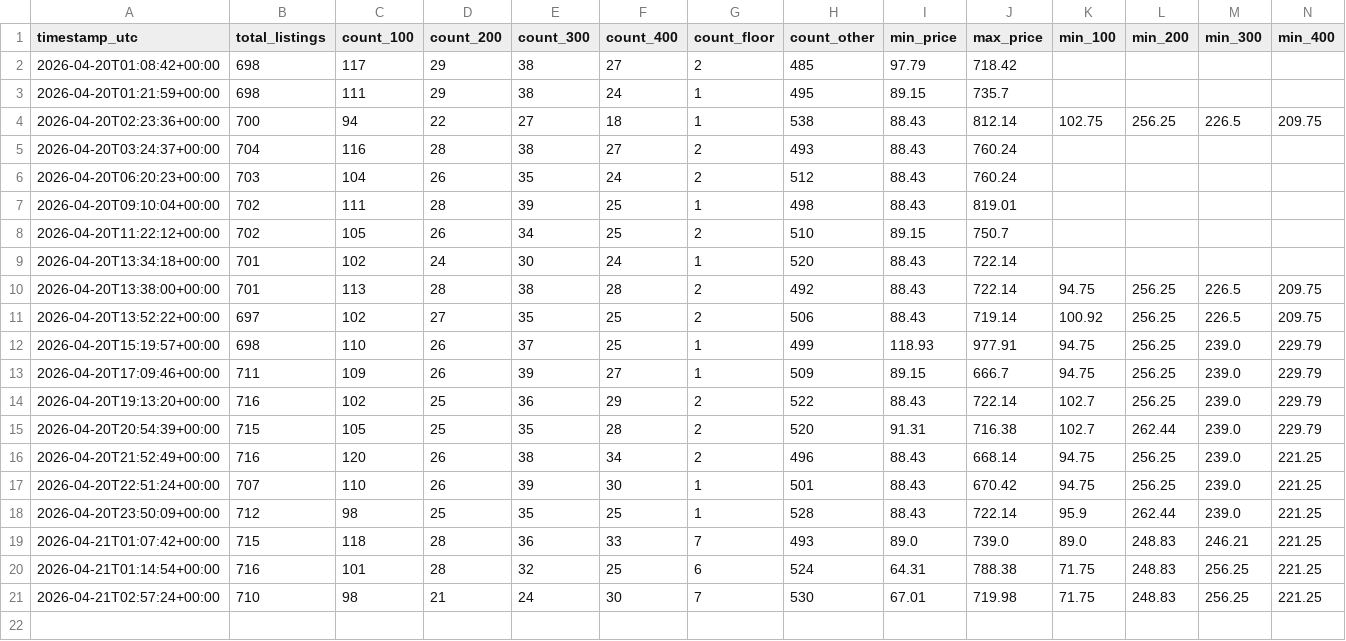
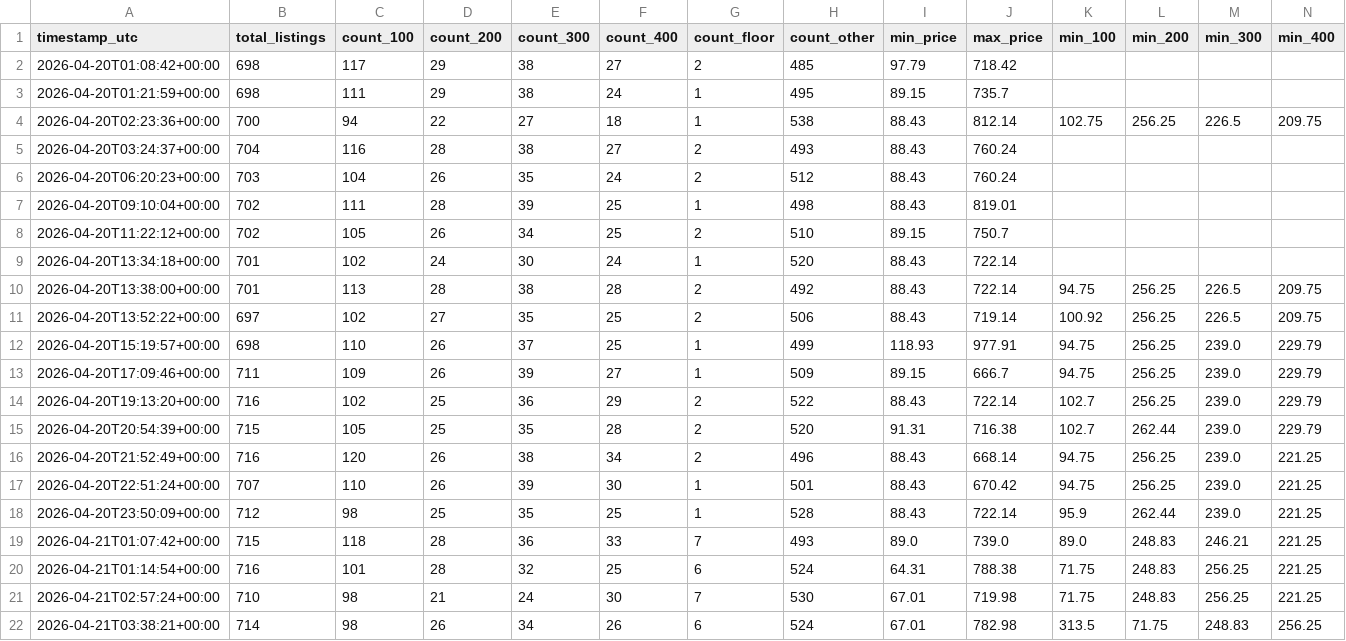
Before and after one commit to alexandergiles/stubhub-monitor, a CSV file: data.csv, drawn as a sheet; only a part is shown; rows hold the shown columns only; the diff names each change by its address in the sheet, - before the commit and + after, or states it on an @@ line.

```diff
--- a/data.csv
+++ b/data.csv
+row 22: 2026-04-21T03:38:21+00:00 | 714 | 98 | 26 | 34 | 26 | 6 | 524 | 67.01 | 782.98 | 313.5 | 71.75 | 248.83 | 256.25
```
Also changed, not shown: 2 other files.
